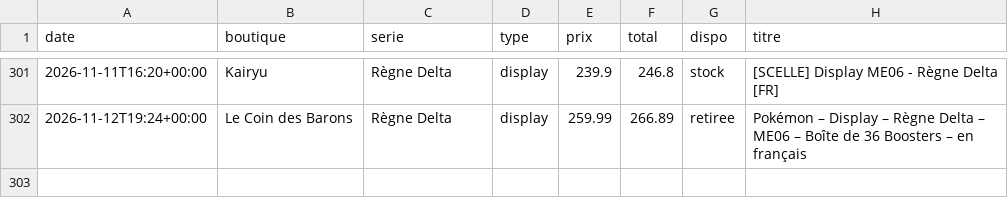
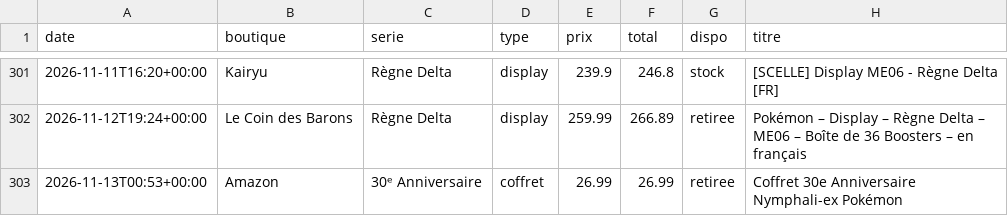
Before and after one commit to RaphKujo/bot-pokemon, a CSV file: data/historique.csv, drawn as a sheet; only a part is shown, gaps mark what is left out.

Commit message:
Mise à jour des prix

```diff
--- a/data/historique.csv
+++ b/data/historique.csv
@@ -302 +302,2 @@ date,boutique,serie,type,prix,total,dispo,titre
 2026-11-12T19:24+00:00,Le Coin des Barons,Règne Delta,display,259.99,266.89,retiree,Pokémon – Display – Règne Delta – ME06 – Boîte de 36 Boosters – en français
+2026-11-13T00:53+00:00,Amazon,30ᵉ Anniversaire,coffret,26.99,26.99,retiree,Coffret 30e Anniversaire Nymphali-ex Pokémon
```
Also changed, not shown: 2 other files.
